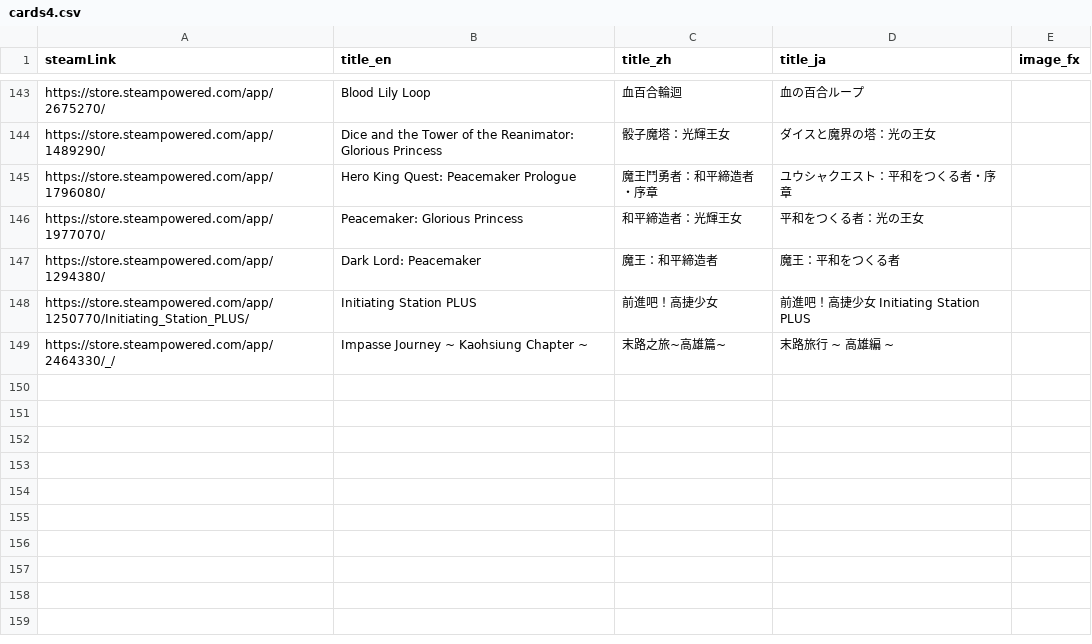
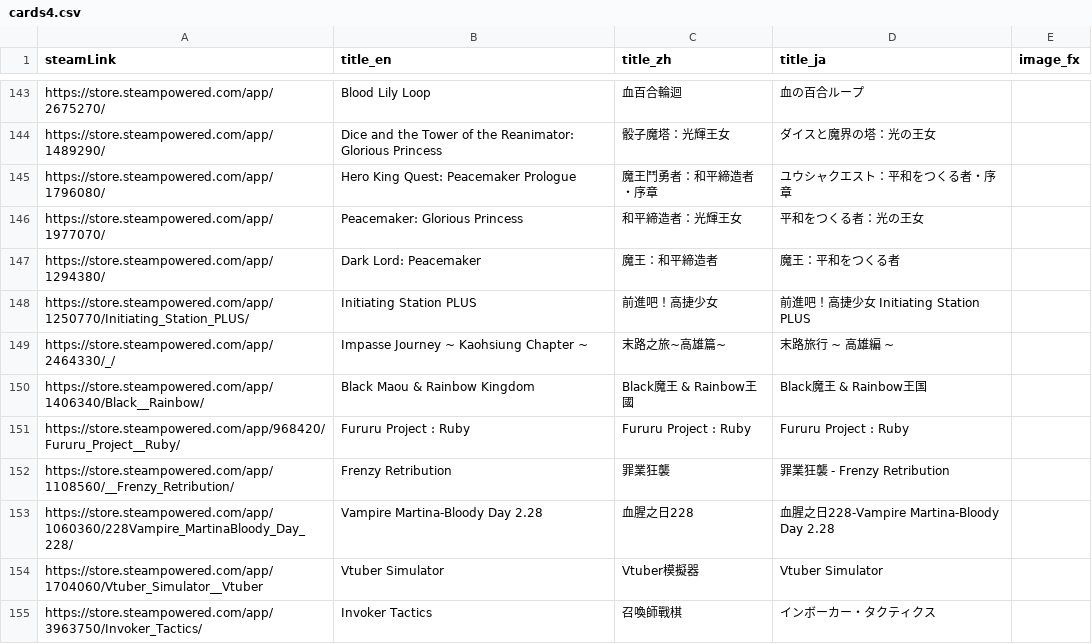
Before and after one commit to FilterGame/FilterGameWeb, a CSV file: IndieGameTW/cards4.csv, drawn as a sheet; only a part is shown, gaps mark what is left out.

```diff
--- a/IndieGameTW/cards4.csv
+++ b/IndieGameTW/cards4.csv
@@ -149 +149,7 @@ https://store.steampowered.com/app/1250770/Initiating_Station_PLUS/,Initiating S
 https://store.steampowered.com/app/2464330/_/,Impasse Journey ~ Kaohsiung Chapter ~,末路之旅~高雄篇~,末路旅行 ~ 高雄編 ~,
+https://store.steampowered.com/app/1406340/Black__Rainbow/,Black Maou & Rainbow Kingdom,Black魔王 & Rainbow王國,Black魔王 & Rainbow王国,
+https://store.steampowered.com/app/968420/Fururu_Project__Ruby/,Fururu Project : Ruby,Fururu Project : Ruby,Fururu Project : Ruby,
+https://store.steampowered.com/app/1108560/__Frenzy_Retribution/,Frenzy Retribution,罪業狂襲,罪業狂襲 - Frenzy Retribution,
+https://store.steampowered.com/app/1060360/228Vampire_MartinaBloody_Day_228/,Vampire Martina-Bloody Day 2.28,血腥之日228,血腥之日228-Vampire Martina-Bloody Day 2.28,
+https://store.steampowered.com/app/1704060/Vtuber_Simulator__Vtuber,Vtuber Simulator,Vtuber模擬器,Vtuber Simulator,
+https://store.steampowered.com/app/3963750/Invoker_Tactics/,Invoker Tactics,召喚師戰棋,インボーカー・タクティクス,
```
Also changed, not shown: IndieGameTW/cards2.csv, IndieGameTW/cards3.csv.
